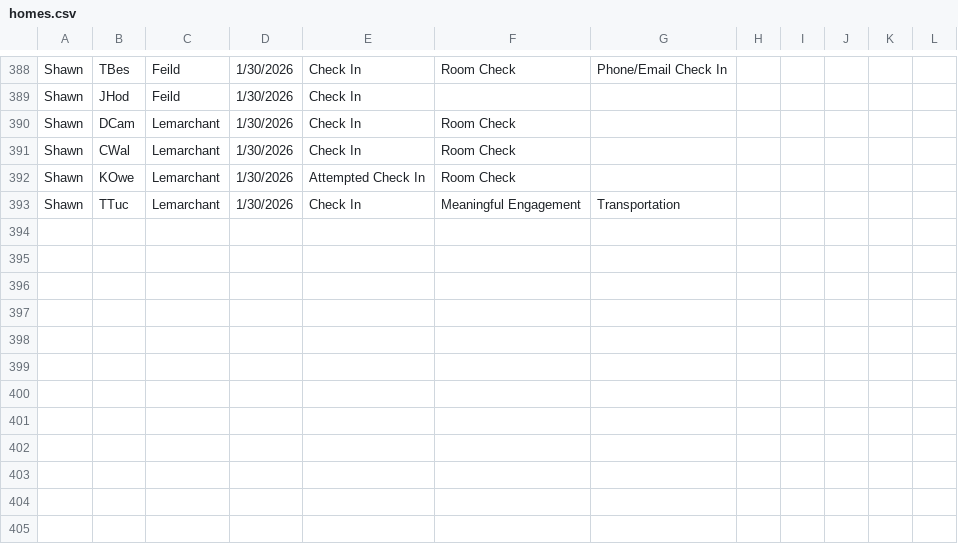
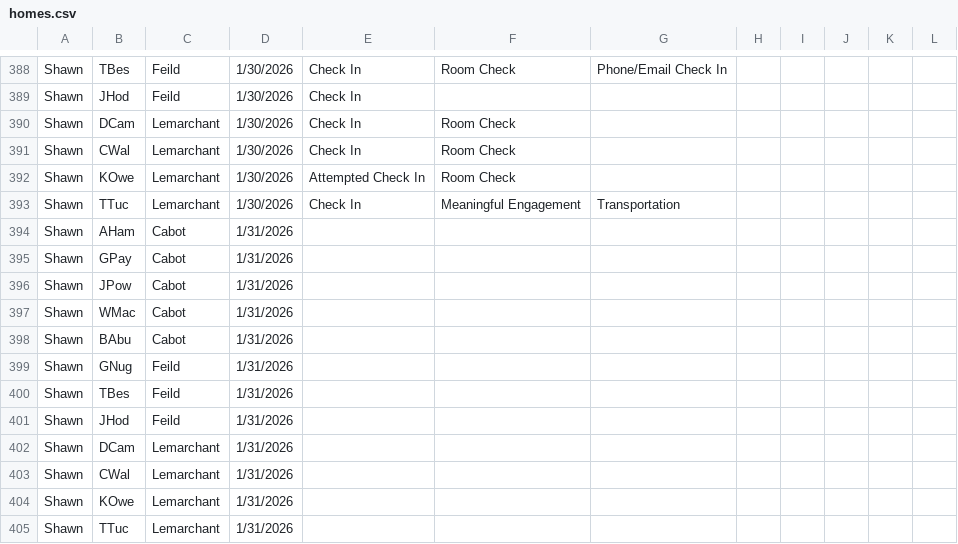
Before and after one commit to rcahill-code/homes-live, a CSV file: data/homes.csv, drawn as a sheet; only a part is shown, gaps mark what is left out.

```diff
--- a/data/homes.csv
+++ b/data/homes.csv
@@ -393 +393,13 @@ Shawn,KOwe,Lemarchant,1/30/2026,Attempted Check In,Room Check,,,,,,
 Shawn,TTuc,Lemarchant,1/30/2026,Check In,Meaningful Engagement,Transportation,,,,,
+Shawn,AHam,Cabot,1/31/2026,,,,,,,,
+Shawn,GPay,Cabot,1/31/2026,,,,,,,,
+Shawn,JPow,Cabot,1/31/2026,,,,,,,,
+Shawn,WMac,Cabot,1/31/2026,,,,,,,,
+Shawn,BAbu,Cabot,1/31/2026,,,,,,,,
+Shawn,GNug,Feild,1/31/2026,,,,,,,,
+Shawn,TBes,Feild,1/31/2026,,,,,,,,
+Shawn,JHod,Feild,1/31/2026,,,,,,,,
+Shawn,DCam,Lemarchant,1/31/2026,,,,,,,,
+Shawn,CWal,Lemarchant,1/31/2026,,,,,,,,
+Shawn,KOwe,Lemarchant,1/31/2026,,,,,,,,
+Shawn,TTuc,Lemarchant,1/31/2026,,,,,,,,
```
